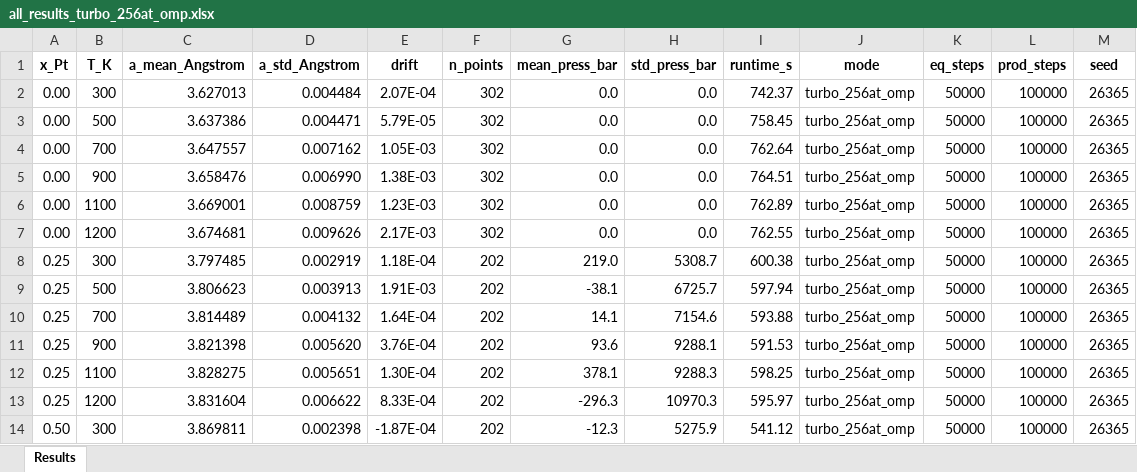
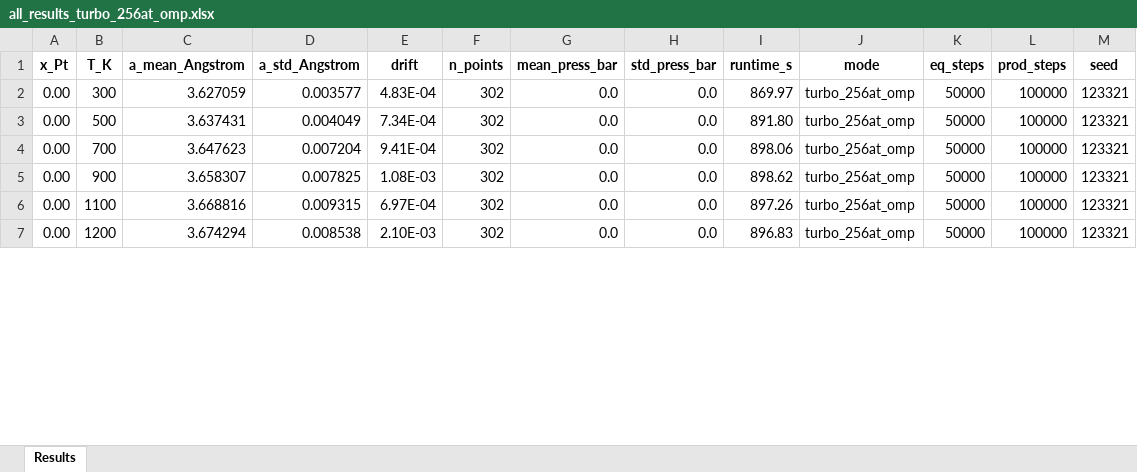
Before and after one commit to Vanagandr111/FePt-Thermal-Expansion-MD, an Excel workbook: output_v4_256/all_results_turbo_256at_omp.xlsx, sheet Results, drawn as a sheet; only a part is shown; values as stored, in another font and other column widths than the file's, no borders; removed rows and columns are numbered as before the commit, all else as after; the diff covers the shown part only; the diff names each change by its address in the sheet, - before the commit and + after, or states it on an @@ line.

```diff
--- a/output_v4_256/all_results_turbo_256at_omp.xlsx (sheet Results)
+++ b/output_v4_256/all_results_turbo_256at_omp.xlsx (sheet Results)
-C2 (a_mean_Angstrom): 3.627013
+C2 (a_mean_Angstrom): 3.627059
-D2 (a_std_Angstrom): 0.004484
+D2 (a_std_Angstrom): 0.003577
-E2 (drift): 2.07E-04
+E2 (drift): 4.83E-04
-I2 (runtime_s): 742.37
+I2 (runtime_s): 869.97
-M2:M7 (seed): 26365
+M2:M7 (seed): 123321
-C3 (a_mean_Angstrom): 3.637386
+C3 (a_mean_Angstrom): 3.637431
-D3 (a_std_Angstrom): 0.004471
+D3 (a_std_Angstrom): 0.004049
-E3 (drift): 5.79E-05
+E3 (drift): 7.34E-04
-I3 (runtime_s): 758.45
+I3 (runtime_s): 891.80
-C4 (a_mean_Angstrom): 3.647557
+C4 (a_mean_Angstrom): 3.647623
-D4 (a_std_Angstrom): 0.007162
+D4 (a_std_Angstrom): 0.007204
-E4 (drift): 1.05E-03
+E4 (drift): 9.41E-04
-I4 (runtime_s): 762.64
+I4 (runtime_s): 898.06
-C5 (a_mean_Angstrom): 3.658476
+C5 (a_mean_Angstrom): 3.658307
-D5 (a_std_Angstrom): 0.006990
+D5 (a_std_Angstrom): 0.007825
-E5 (drift): 1.38E-03
+E5 (drift): 1.08E-03
-I5 (runtime_s): 764.51
+I5 (runtime_s): 898.62
-C6 (a_mean_Angstrom): 3.669001
+C6 (a_mean_Angstrom): 3.668816
-D6 (a_std_Angstrom): 0.008759
+D6 (a_std_Angstrom): 0.009315
-E6 (drift): 1.23E-03
+E6 (drift): 6.97E-04
-I6 (runtime_s): 762.89
+I6 (runtime_s): 897.26
-C7 (a_mean_Angstrom): 3.674681
+C7 (a_mean_Angstrom): 3.674294
-D7 (a_std_Angstrom): 0.009626
+D7 (a_std_Angstrom): 0.008538
-E7 (drift): 2.17E-03
+E7 (drift): 2.10E-03
-I7 (runtime_s): 762.55
+I7 (runtime_s): 896.83
-row 8: 0.25 | 300 | 3.797485 | 0.002919 | 1.18E-04 | 202 | 219.0 | 5308.7 | 600.38 | turbo_256at_omp | 50000 | 100000 | 26365
-row 9: 0.25 | 500 | 3.806623 | 0.003913 | 1.91E-03 | 202 | -38.1 | 6725.7 | 597.94 | turbo_256at_omp | 50000 | 100000 | 26365
-row 10: 0.25 | 700 | 3.814489 | 0.004132 | 1.64E-04 | 202 | 14.1 | 7154.6 | 593.88 | turbo_256at_omp | 50000 | 100000 | 26365
-row 11: 0.25 | 900 | 3.821398 | 0.005620 | 3.76E-04 | 202 | 93.6 | 9288.1 | 591.53 | turbo_256at_omp | 50000 | 100000 | 26365
-row 12: 0.25 | 1100 | 3.828275 | 0.005651 | 1.30E-04 | 202 | 378.1 | 9288.3 | 598.25 | turbo_256at_omp | 50000 | 100000 | 26365
-row 13: 0.25 | 1200 | 3.831604 | 0.006622 | 8.33E-04 | 202 | -296.3 | 10970.3 | 595.97 | turbo_256at_omp | 50000 | 100000 | 26365
-row 14: 0.50 | 300 | 3.869811 | 0.002398 | -1.87E-04 | 202 | -12.3 | 5275.9 | 541.12 | turbo_256at_omp | 50000 | 100000 | 26365
```
Also changed, not shown: 24 added rows and 17 removed rows elsewhere in this sheet, 32 other files.
